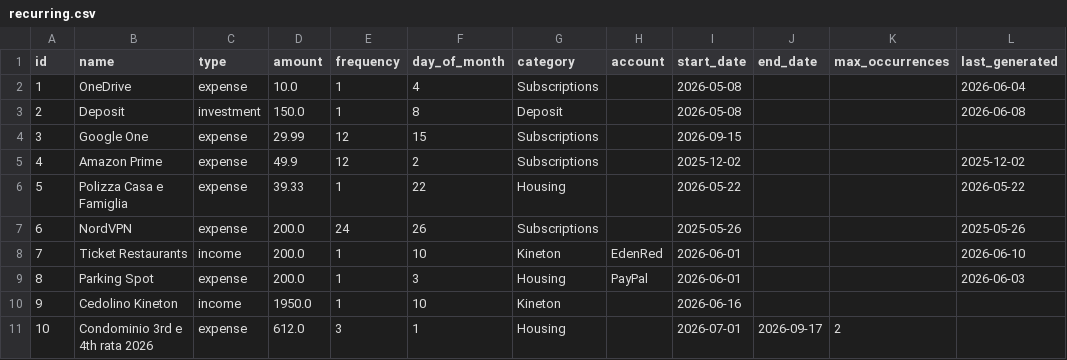
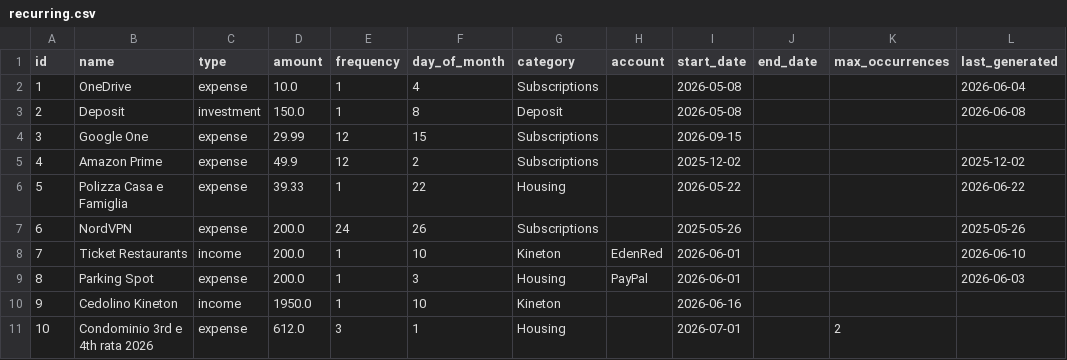
Before and after one commit to FiengoKineton/manager-money, a CSV file: data/recurring.csv, drawn as a sheet.

```diff
--- a/data/recurring.csv
+++ b/data/recurring.csv
@@ -5,3 +5,3 @@ id,name,type,amount,frequency,day_of_month,category,account,start_date,end_date,
 4,Amazon Prime,expense,49.9,12,2,Subscriptions,,2025-12-02,,,2025-12-02
-5,Polizza Casa e Famiglia,expense,39.33,1,22,Housing,,2026-05-22,,,2026-05-22
+5,Polizza Casa e Famiglia,expense,39.33,1,22,Housing,,2026-05-22,,,2026-06-22
 6,NordVPN,expense,200.0,24,26,Subscriptions,,2025-05-26,,,2025-05-26
@@ -10,2 +10,2 @@ id,name,type,amount,frequency,day_of_month,category,account,start_date,end_date,
 9,Cedolino Kineton,income,1950.0,1,10,Kineton,,2026-06-16,,,
-10,Condominio 3rd e 4th rata 2026,expense,612.0,3,1,Housing,,2026-07-01,2026-09-17,2,
+10,Condominio 3rd e 4th rata 2026,expense,612.0,3,1,Housing,,2026-07-01,,2,
```
Also changed, not shown: data/expenses.csv, data/pending.csv, 18 other files.
